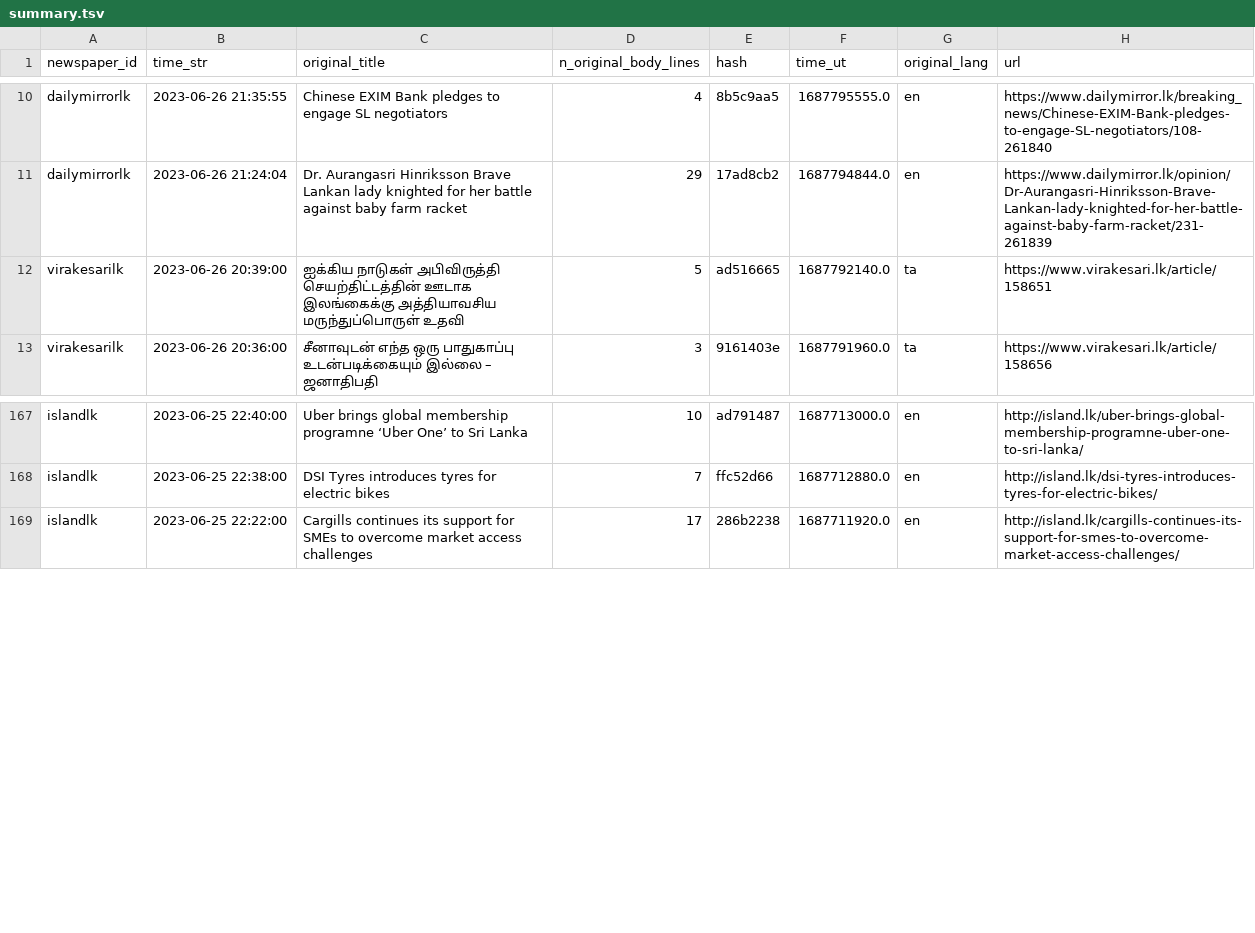
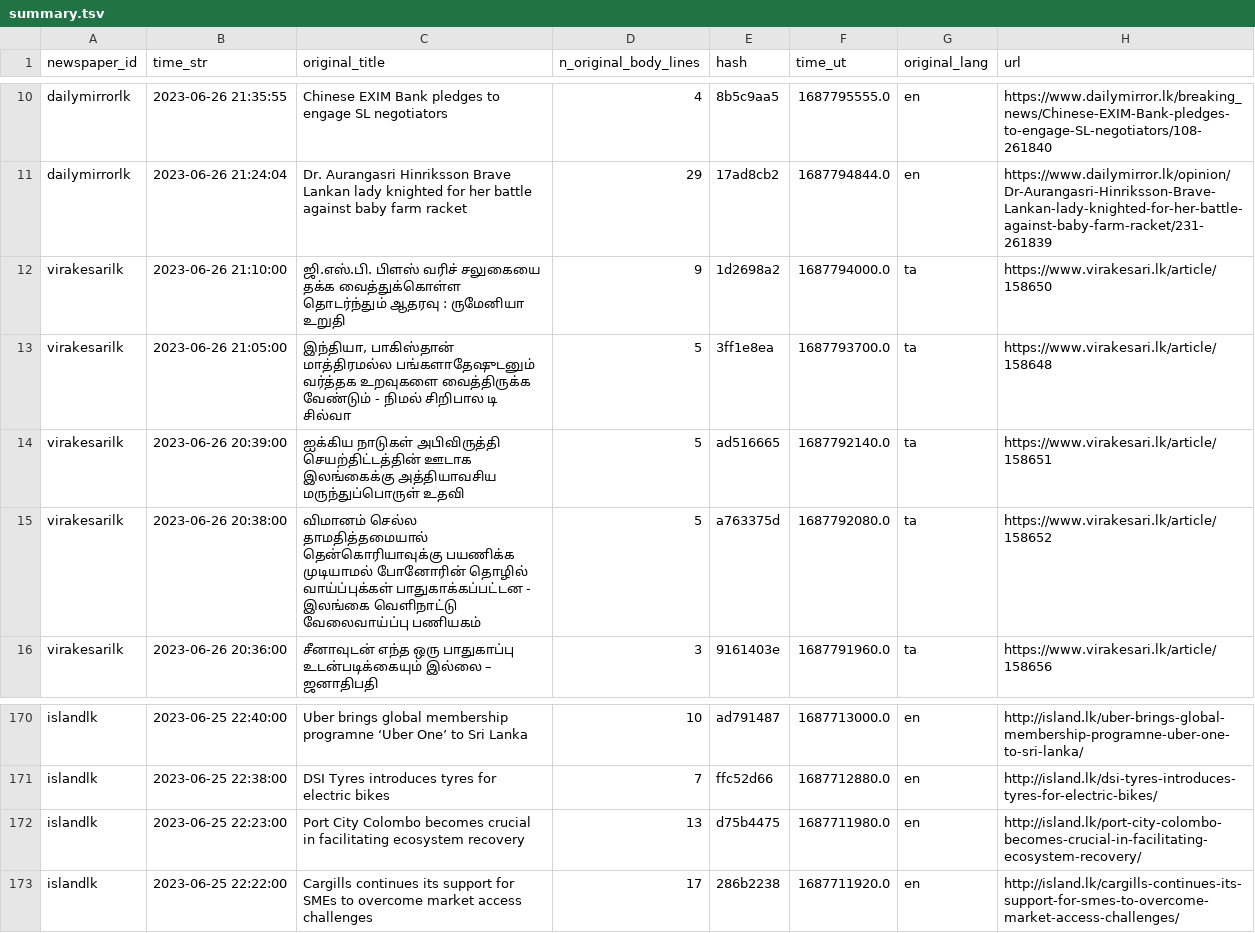
Before and after one commit to nuuuwan/news_lk3_data, a TSV file: reports/summary.tsv, drawn as a sheet; only a part is shown, gaps mark what is left out; the diff names each change by its address in the sheet, - before the commit and + after, or states it on an @@ line.

Commit message:
Uploaded reports

```diff
--- a/reports/summary.tsv
+++ b/reports/summary.tsv
+row 12: virakesarilk | 2023-06-26 21:10:00 | ஜி.எஸ்.பி. பிளஸ் வரிச் சலுகையை தக்க வைத்துக்கொள்ள தொடர்ந்தும் ஆதரவு : ருமேனியா உறுதி | 9 | 1d2698a2 | 1687794000.0 | ta | https://www.virakesari.lk/article/158650
+row 13: virakesarilk | 2023-06-26 21:05:00 | இந்தியா, பாகிஸ்தான் மாத்திரமல்ல பங்களாதேஷுடனும் வர்த்தக உறவுகளை வைத்திருக்க வேண்டும் - நிமல் சிறிபால டி சில்வா | 5 | 3ff1e8ea | 1687793700.0 | ta | https://www.virakesari.lk/article/158648
+row 15: virakesarilk | 2023-06-26 20:38:00 | விமானம் செல்ல தாமதித்தமையால் தென்கொரியாவுக்கு பயணிக்க முடியாமல் போனோரின் தொழில் வாய்ப்புக்கள் பாதுகாக்கப்பட்டன - இலங்கை வெளிநாட்டு வேலைவாய்ப்பு பணியகம் | 5 | a763375d | 1687792080.0 | ta | https://www.virakesari.lk/article/158652
+row 172: islandlk | 2023-06-25 22:23:00 | Port City Colombo becomes crucial in facilitating ecosystem recovery | 13 | d75b4475 | 1687711980.0 | en | http://island.lk/port-city-colombo-becomes-crucial-in-facilitating-ecosystem-recovery/
```
Also changed, not shown: 1 other file.
